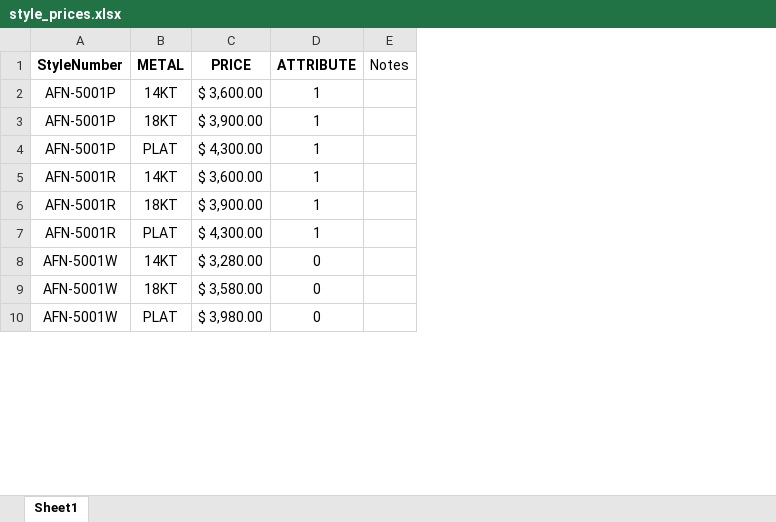
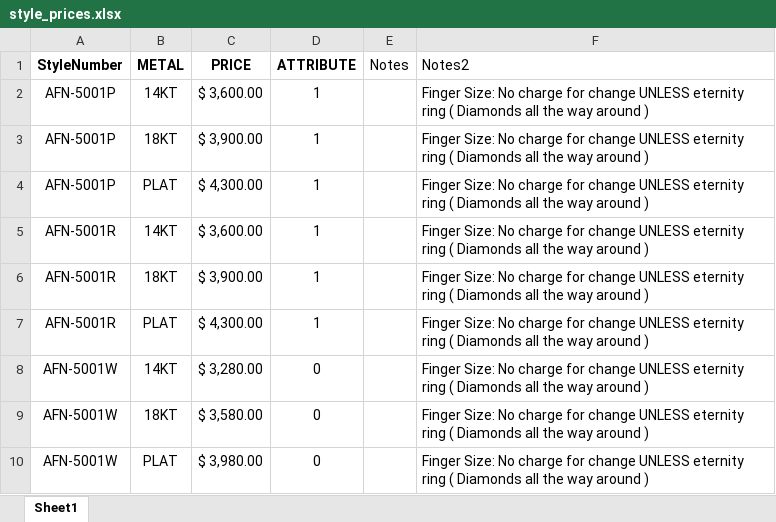
Before and after one commit to KyleVerragio/Bot2, an Excel workbook: style_prices.xlsx, sheet Sheet1, drawn as a sheet; only a part is shown; values as stored, in another font and other column widths than the file's, no borders; the diff names each change by its address in the sheet, - before the commit and + after, or states it on an @@ line.

```diff
--- a/style_prices.xlsx (sheet Sheet1)
+++ b/style_prices.xlsx (sheet Sheet1)
+column F (Notes2), rows 2-10: all Finger Size: No charge for change UNLESS eternity ring ( Diamonds all the way around )
```
Also changed, not shown: 1 other file.
